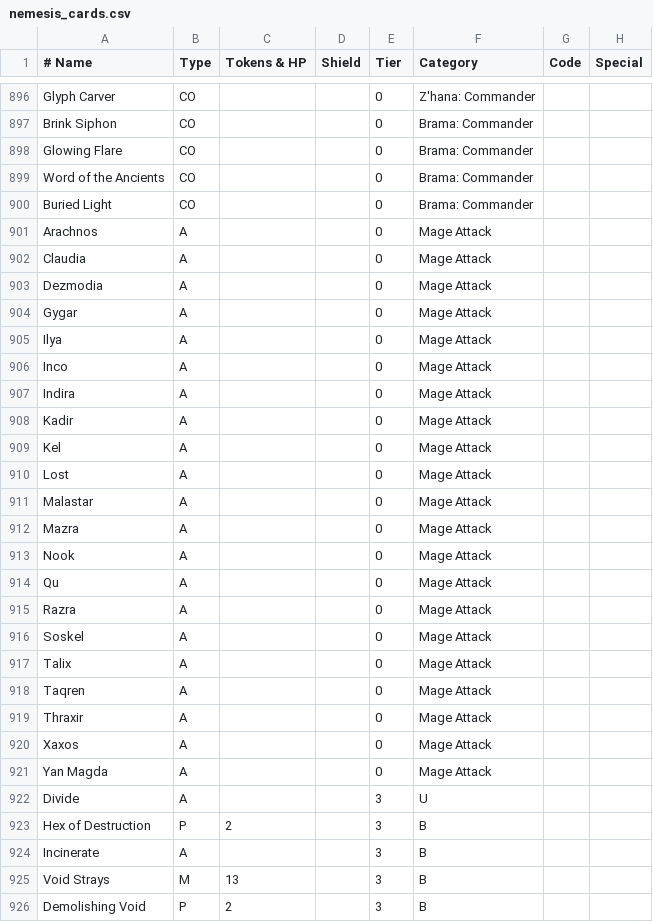
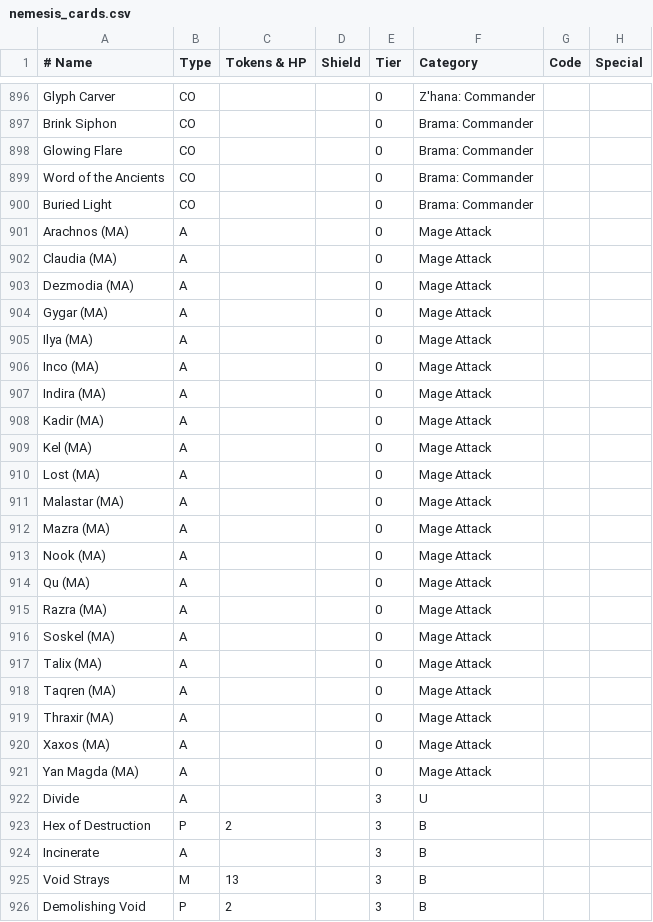
Before and after one commit to Vgr255/Lexive, a CSV file: nemesis_cards.csv, drawn as a sheet; only a part is shown, gaps mark what is left out; the diff names each change by its address in the sheet, - before the commit and + after, or states it on an @@ line.

Commit message:
Added " (MA)" to all mage attack card names, so that searching for mages won't return the mage attack cards instead of the player mats by default.

```diff
--- a/nemesis_cards.csv
+++ b/nemesis_cards.csv
-A901 (# Name): Arachnos
+A901 (# Name): Arachnos (MA)
-A902 (# Name): Claudia
+A902 (# Name): Claudia (MA)
-A903 (# Name): Dezmodia
+A903 (# Name): Dezmodia (MA)
-A904 (# Name): Gygar
+A904 (# Name): Gygar (MA)
-A905 (# Name): Ilya
+A905 (# Name): Ilya (MA)
-A906 (# Name): Inco
+A906 (# Name): Inco (MA)
-A907 (# Name): Indira
+A907 (# Name): Indira (MA)
-A908 (# Name): Kadir
+A908 (# Name): Kadir (MA)
-A909 (# Name): Kel
+A909 (# Name): Kel (MA)
-A910 (# Name): Lost
+A910 (# Name): Lost (MA)
-A911 (# Name): Malastar
+A911 (# Name): Malastar (MA)
-A912 (# Name): Mazra
+A912 (# Name): Mazra (MA)
-A913 (# Name): Nook
+A913 (# Name): Nook (MA)
-A914 (# Name): Qu
+A914 (# Name): Qu (MA)
-A915 (# Name): Razra
+A915 (# Name): Razra (MA)
-A916 (# Name): Soskel
+A916 (# Name): Soskel (MA)
-A917 (# Name): Talix
+A917 (# Name): Talix (MA)
-A918 (# Name): Taqren
+A918 (# Name): Taqren (MA)
-A919 (# Name): Thraxir
+A919 (# Name): Thraxir (MA)
-A920 (# Name): Xaxos
+A920 (# Name): Xaxos (MA)
-A921 (# Name): Yan Magda
+A921 (# Name): Yan Magda (MA)
```
